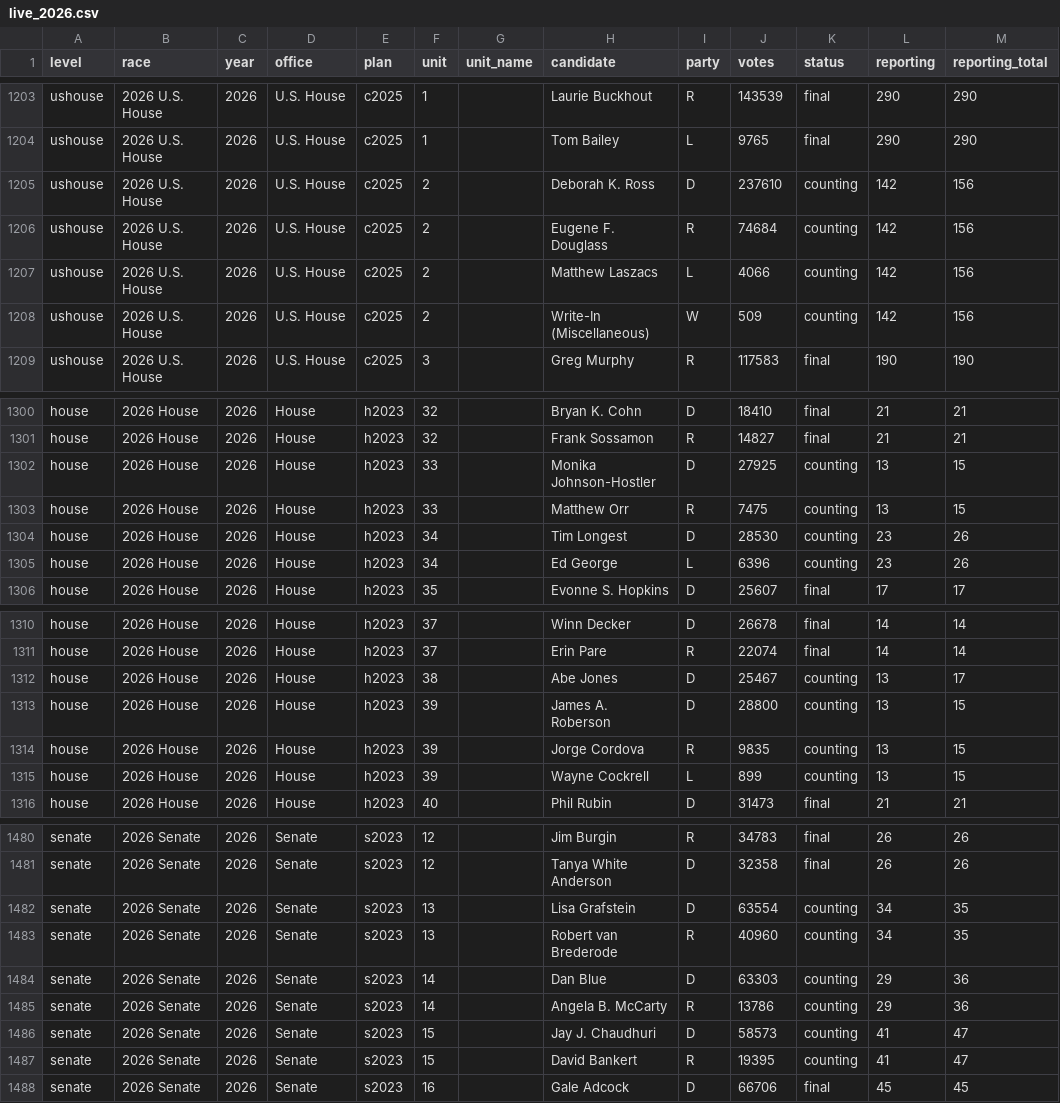
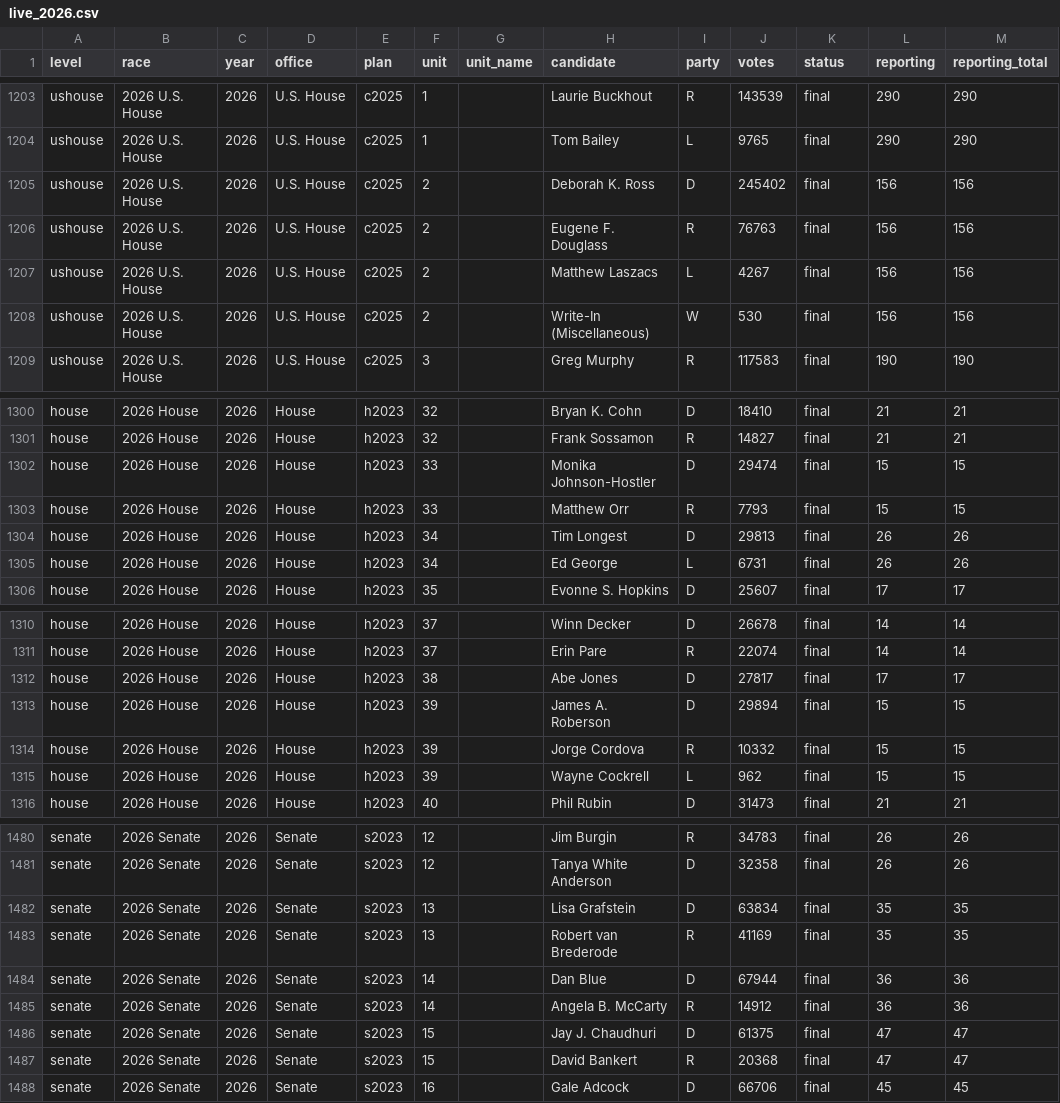
Before and after one commit to danieljchapman/danieljchapman.github.io, a CSV file: nc/data/live_2026.csv, drawn as a sheet; only a part is shown, gaps mark what is left out; the diff covers the shown part only.

```diff
--- a/nc/data/live_2026.csv
+++ b/nc/data/live_2026.csv
@@ -1204,6 +1204,6 @@ ushouse,2026 U.S. House,2026,U.S. House,c2025,1,,Laurie Buckhout,R,143539,final,
 ushouse,2026 U.S. House,2026,U.S. House,c2025,1,,Tom Bailey,L,9765,final,290,290
-ushouse,2026 U.S. House,2026,U.S. House,c2025,2,,Deborah K. Ross,D,237610,counting,142,156
-ushouse,2026 U.S. House,2026,U.S. House,c2025,2,,Eugene F. Douglass,R,74684,counting,142,156
-ushouse,2026 U.S. House,2026,U.S. House,c2025,2,,Matthew Laszacs,L,4066,counting,142,156
-ushouse,2026 U.S. House,2026,U.S. House,c2025,2,,Write-In (Miscellaneous),W,509,counting,142,156
+ushouse,2026 U.S. House,2026,U.S. House,c2025,2,,Deborah K. Ross,D,245402,final,156,156
+ushouse,2026 U.S. House,2026,U.S. House,c2025,2,,Eugene F. Douglass,R,76763,final,156,156
+ushouse,2026 U.S. House,2026,U.S. House,c2025,2,,Matthew Laszacs,L,4267,final,156,156
+ushouse,2026 U.S. House,2026,U.S. House,c2025,2,,Write-In (Miscellaneous),W,530,final,156,156
 ushouse,2026 U.S. House,2026,U.S. House,c2025,3,,Greg Murphy,R,117583,final,190,190
@@ -1301,6 +1301,6 @@ house,2026 House,2026,House,h2023,32,,Bryan K. Cohn,D,18410,final,21,21
 house,2026 House,2026,House,h2023,32,,Frank Sossamon,R,14827,final,21,21
-house,2026 House,2026,House,h2023,33,,Monika Johnson-Hostler,D,27925,counting,13,15
-house,2026 House,2026,House,h2023,33,,Matthew Orr,R,7475,counting,13,15
-house,2026 House,2026,House,h2023,34,,Tim Longest,D,28530,counting,23,26
-house,2026 House,2026,House,h2023,34,,Ed George,L,6396,counting,23,26
+house,2026 House,2026,House,h2023,33,,Monika Johnson-Hostler,D,29474,final,15,15
+house,2026 House,2026,House,h2023,33,,Matthew Orr,R,7793,final,15,15
+house,2026 House,2026,House,h2023,34,,Tim Longest,D,29813,final,26,26
+house,2026 House,2026,House,h2023,34,,Ed George,L,6731,final,26,26
 house,2026 House,2026,House,h2023,35,,Evonne S. Hopkins,D,25607,final,17,17
@@ -1311,6 +1311,6 @@ house,2026 House,2026,House,h2023,37,,Winn Decker,D,26678,final,14,14
 house,2026 House,2026,House,h2023,37,,Erin Pare,R,22074,final,14,14
-house,2026 House,2026,House,h2023,38,,Abe Jones,D,25467,counting,13,17
-house,2026 House,2026,House,h2023,39,,James A. Roberson,D,28800,counting,13,15
-house,2026 House,2026,House,h2023,39,,Jorge Cordova,R,9835,counting,13,15
-house,2026 House,2026,House,h2023,39,,Wayne Cockrell,L,899,counting,13,15
+house,2026 House,2026,House,h2023,38,,Abe Jones,D,27817,final,17,17
+house,2026 House,2026,House,h2023,39,,James A. Roberson,D,29894,final,15,15
+house,2026 House,2026,House,h2023,39,,Jorge Cordova,R,10332,final,15,15
+house,2026 House,2026,House,h2023,39,,Wayne Cockrell,L,962,final,15,15
 house,2026 House,2026,House,h2023,40,,Phil Rubin,D,31473,final,21,21
@@ -1481,8 +1481,8 @@ senate,2026 Senate,2026,Senate,s2023,12,,Jim Burgin,R,34783,final,26,26
 senate,2026 Senate,2026,Senate,s2023,12,,Tanya White Anderson,D,32358,final,26,26
-senate,2026 Senate,2026,Senate,s2023,13,,Lisa Grafstein,D,63554,counting,34,35
-senate,2026 Senate,2026,Senate,s2023,13,,Robert van Brederode,R,40960,counting,34,35
-senate,2026 Senate,2026,Senate,s2023,14,,Dan Blue,D,63303,counting,29,36
-senate,2026 Senate,2026,Senate,s2023,14,,Angela B. McCarty,R,13786,counting,29,36
-senate,2026 Senate,2026,Senate,s2023,15,,Jay J. Chaudhuri,D,58573,counting,41,47
-senate,2026 Senate,2026,Senate,s2023,15,,David Bankert,R,19395,counting,41,47
+senate,2026 Senate,2026,Senate,s2023,13,,Lisa Grafstein,D,63834,final,35,35
+senate,2026 Senate,2026,Senate,s2023,13,,Robert van Brederode,R,41169,final,35,35
+senate,2026 Senate,2026,Senate,s2023,14,,Dan Blue,D,67944,final,36,36
+senate,2026 Senate,2026,Senate,s2023,14,,Angela B. McCarty,R,14912,final,36,36
+senate,2026 Senate,2026,Senate,s2023,15,,Jay J. Chaudhuri,D,61375,final,47,47
+senate,2026 Senate,2026,Senate,s2023,15,,David Bankert,R,20368,final,47,47
 senate,2026 Senate,2026,Senate,s2023,16,,Gale Adcock,D,66706,final,45,45
```
Also changed, not shown: 69 edited cells elsewhere in this file, 1 other file.
